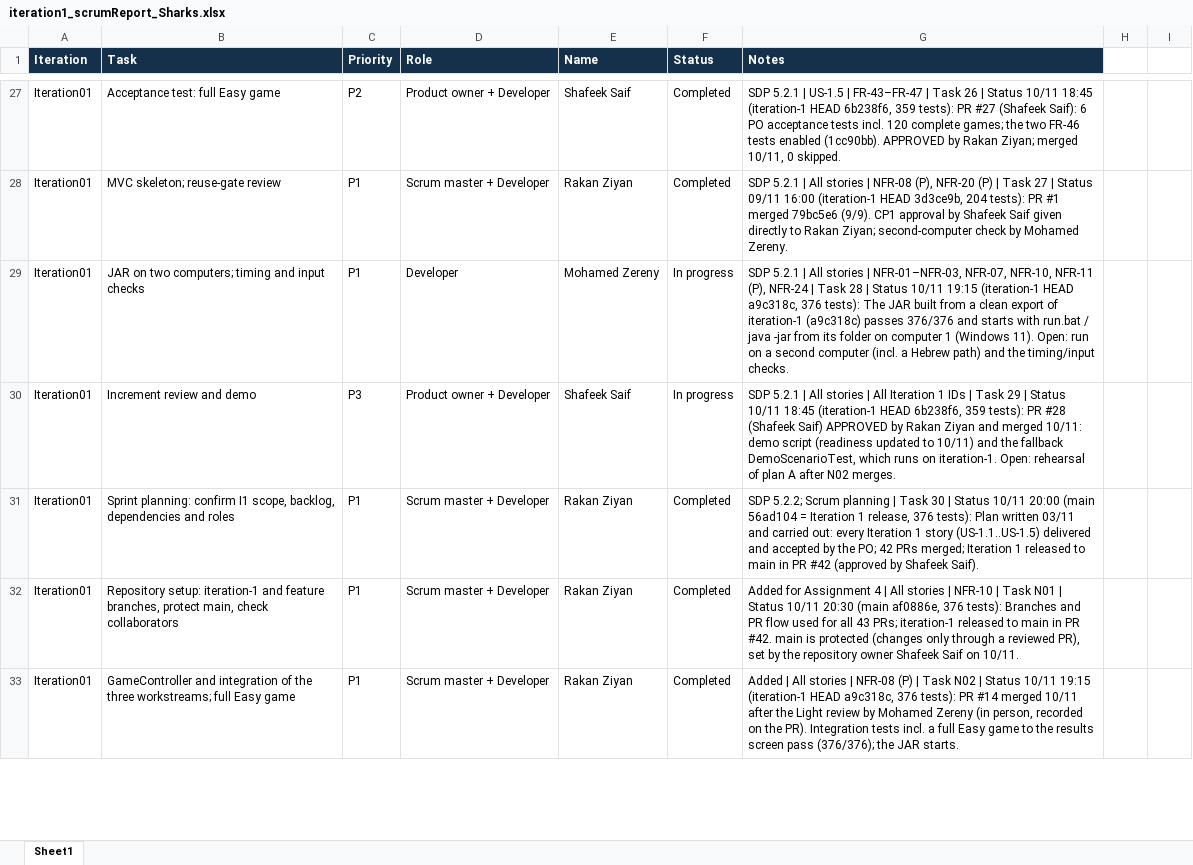
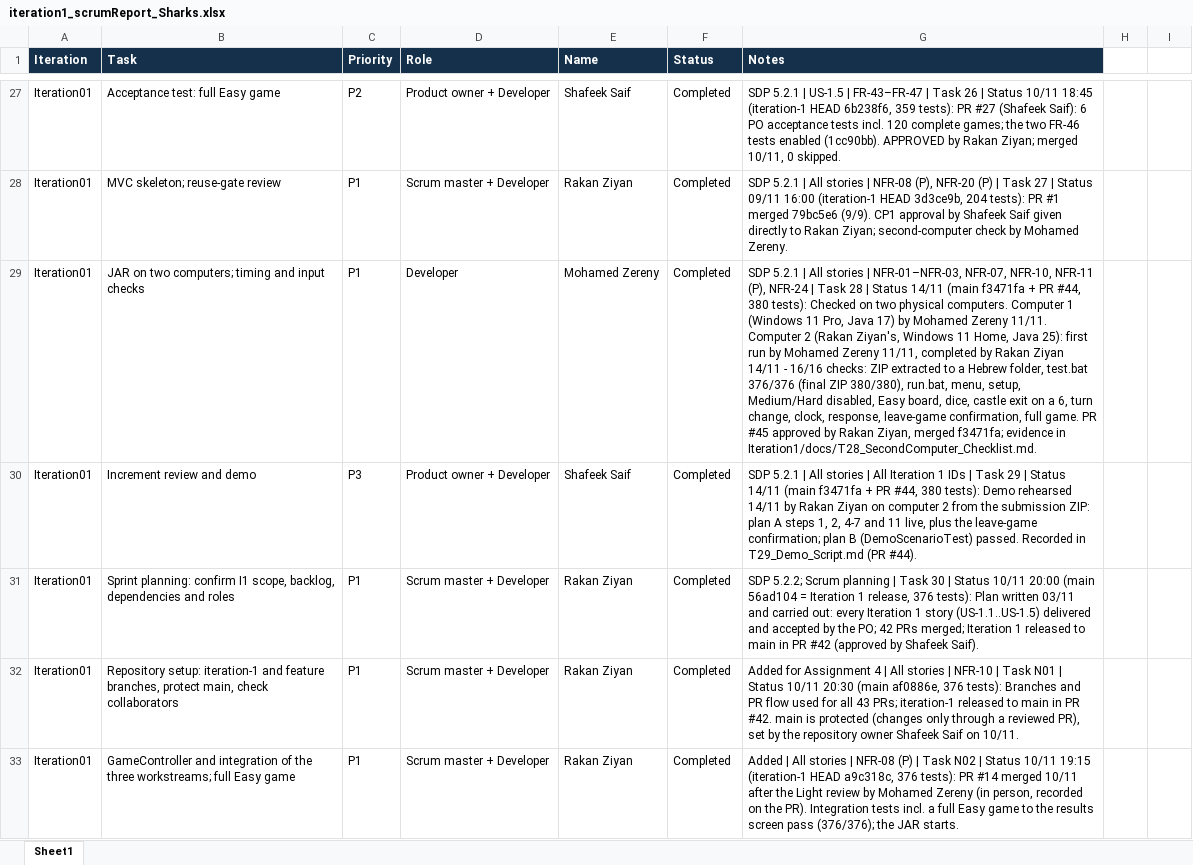
Before and after one commit to shafeekseef81-svg/Sharks, an Excel workbook: iteration1_scrumReport_Sharks.xlsx, sheet Sheet1, drawn as a sheet; only a part is shown, gaps mark what is left out; values as stored, in another font and other column widths than the file's, no borders; table styles not drawn; the diff covers the shown part only; the diff names each change by its address in the sheet, - before the commit and + after, or states it on an @@ line.

```diff
--- a/iteration1_scrumReport_Sharks.xlsx (sheet Sheet1)
+++ b/iteration1_scrumReport_Sharks.xlsx (sheet Sheet1)
-F29:F30 (Status): In progress
+F29:F30 (Status): Completed
-G29 (Notes): …| Status 10/11 19:15 (iteration-1 HEAD a9c318c, 376 tests): The JAR built from a clean export of iteration-1 (a9c318c) passes 376/376 and starts with run.bat / java -jar from its folder on computer 1 (Windows 11). Open: run on a second computer (incl. a Hebrew path) and the timing/input checks.
+G29 (Notes): …| Status 14/11 (main f3471fa + PR #44, 380 tests): Checked on two physical computers. Computer 1 (Windows 11 Pro, Java 17) by Mohamed Zereny 11/11. Computer 2 (Rakan Ziyan's, Windows 11 Home, Java 25): first run by Mohamed Zereny 11/11, completed by Rakan Ziyan 14/11 - 16/16 checks: ZIP extracted to a Hebrew folder, test.bat 376/376 (final ZIP 380/380), run.bat, menu, setup, Medium/Hard disabled, Easy board, dice, castle exit on a 6, turn change, clock, response, leave-game confirmation, full game. PR #45 approved by Rakan Ziyan, merged f3471fa; evidence in Iteration1/docs/T28_SecondComputer_Checklist.md.
-G30 (Notes): …| Status 10/11 18:45 (iteration-1 HEAD 6b238f6, 359 tests): PR #28 (Shafeek Saif) APPROVED by Rakan Ziyan and merged 10/11: demo script (readiness updated to 10/11) and the fallback DemoScenarioTest, which runs on iteration-1. Open: rehearsal of plan A after N02 merges.
+G30 (Notes): …| Status 14/11 (main f3471fa + PR #44, 380 tests): Demo rehearsed 14/11 by Rakan Ziyan on computer 2 from the submission ZIP: plan A steps 1, 2, 4-7 and 11 live, plus the leave-game confirmation; plan B (DemoScenarioTest) passed. Recorded in T29_Demo_Script.md (PR #44).
```
Also changed, not shown: 14 edited cells elsewhere in this sheet, 7 other files.
